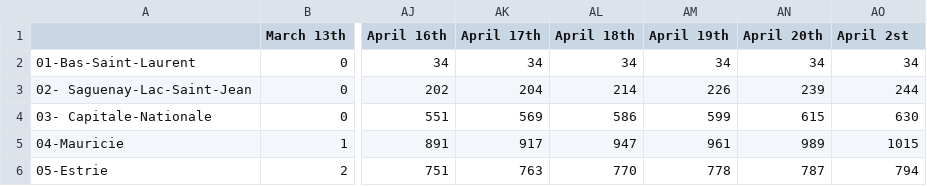
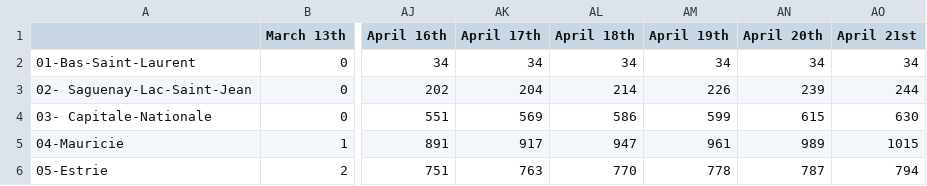
Before and after one commit to nickbent/covid-quebec-ontario, a CSV file: data/quebec/Quebec.csv, drawn as a sheet; only a part is shown, gaps mark what is left out; the diff names each change by its address in the sheet, - before the commit and + after, or states it on an @@ line.

```diff
--- a/data/quebec/Quebec.csv
+++ b/data/quebec/Quebec.csv
-AO1: April 2st
+AO1: April 21st
```
Also changed, not shown: 10 other files.
